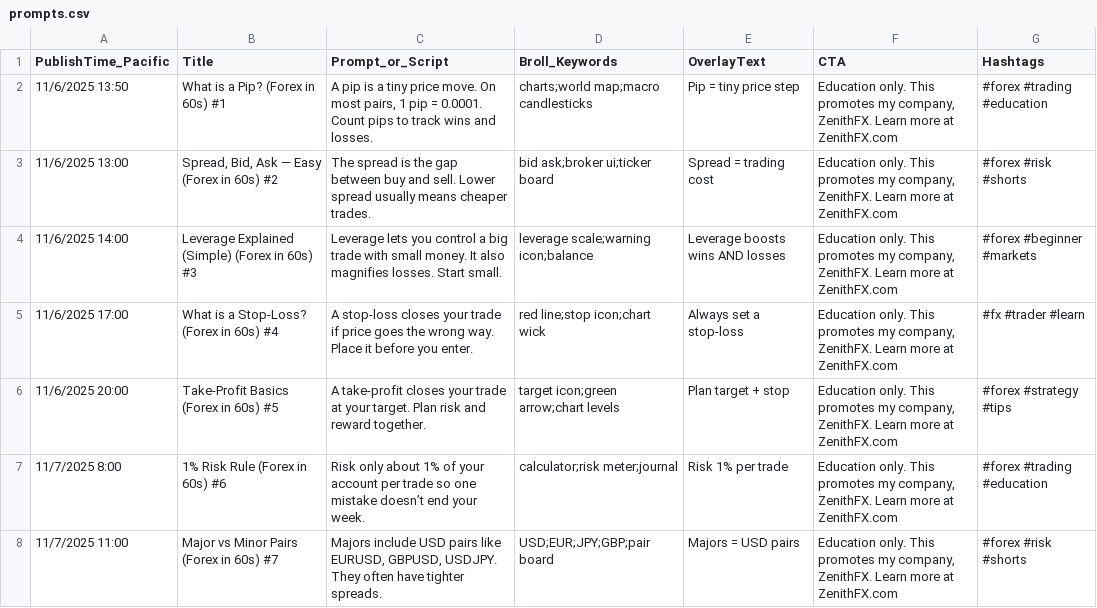
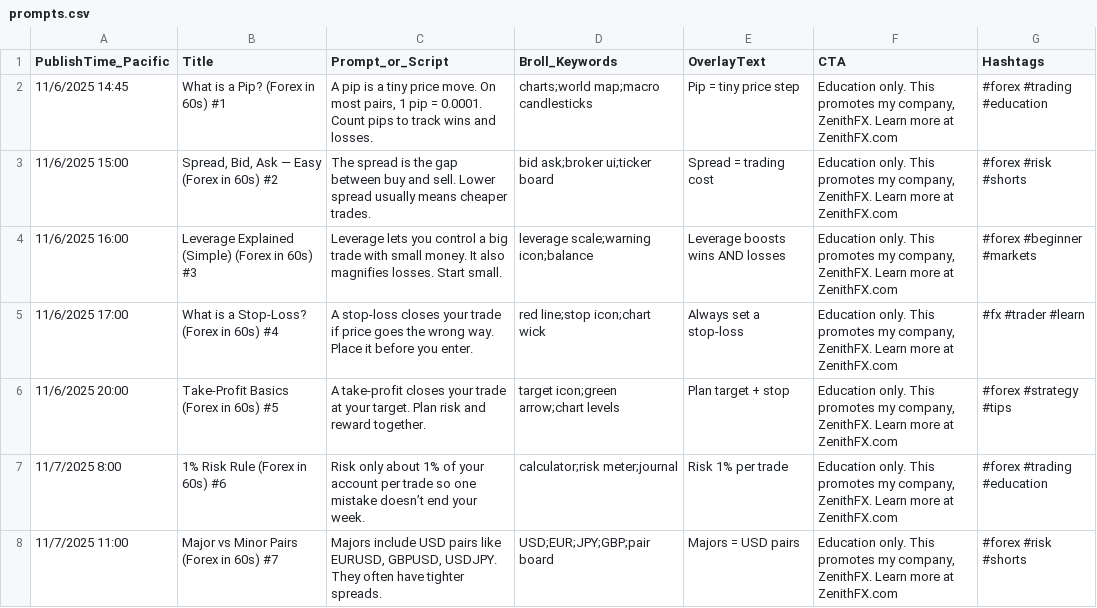
Before and after one commit to realzenithfx/forex-video-factory, a CSV file: prompts.csv, drawn as a sheet; only a part is shown.

Commit message:
Update prompts.csv

```diff
--- a/prompts.csv
+++ b/prompts.csv
@@ -1,5 +1,5 @@
 PublishTime_Pacific,Title,Prompt_or_Script,Broll_Keywords,OverlayText,CTA,Hashtags
-11/6/2025 13:50,What is a Pip? (Forex in 60s) #1,"A pip is a tiny price move. On most pairs, 1 pip = 0.0001. Count pips to track wins and losses.",charts;world map;macro candlesticks,Pip = tiny price step,"Education only. This promotes my company, ZenithFX. Learn more at ZenithFX.com",#forex #trading #education
-11/6/2025 13:00,"Spread, Bid, Ask — Easy (Forex in 60s) #2",The spread is the gap between buy and sell. Lower spread usually means cheaper trades.,bid ask;broker ui;ticker board,Spread = trading cost,"Education only. This promotes my company, ZenithFX. Learn more at ZenithFX.com",#forex #risk #shorts
-11/6/2025 14:00,Leverage Explained (Simple) (Forex in 60s) #3,Leverage lets you control a big trade with small money. It also magnifies losses. Start small.,leverage scale;warning icon;balance,Leverage boosts wins AND losses,"Education only. This promotes my company, ZenithFX. Learn more at ZenithFX.com",#forex #beginner #markets
+11/6/2025 14:45,What is a Pip? (Forex in 60s) #1,"A pip is a tiny price move. On most pairs, 1 pip = 0.0001. Count pips to track wins and losses.",charts;world map;macro candlesticks,Pip = tiny price step,"Education only. This promotes my company, ZenithFX. Learn more at ZenithFX.com",#forex #trading #education
+11/6/2025 15:00,"Spread, Bid, Ask — Easy (Forex in 60s) #2",The spread is the gap between buy and sell. Lower spread usually means cheaper trades.,bid ask;broker ui;ticker board,Spread = trading cost,"Education only. This promotes my company, ZenithFX. Learn more at ZenithFX.com",#forex #risk #shorts
+11/6/2025 16:00,Leverage Explained (Simple) (Forex in 60s) #3,Leverage lets you control a big trade with small money. It also magnifies losses. Start small.,leverage scale;warning icon;balance,Leverage boosts wins AND losses,"Education only. This promotes my company, ZenithFX. Learn more at ZenithFX.com",#forex #beginner #markets
 11/6/2025 17:00,What is a Stop‑Loss? (Forex in 60s) #4,A stop‑loss closes your trade if price goes the wrong way. Place it before you enter.,red line;stop icon;chart wick,Always set a stop‑loss,"Education only. This promotes my company, ZenithFX. Learn more at ZenithFX.com",#fx #trader #learn
```
